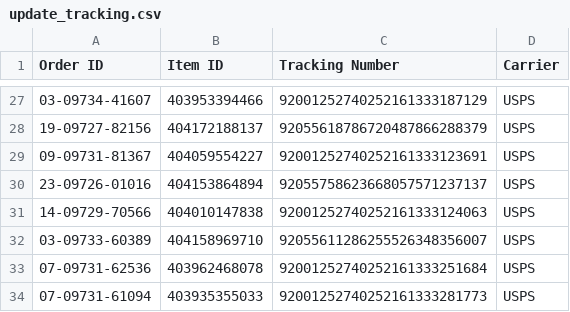
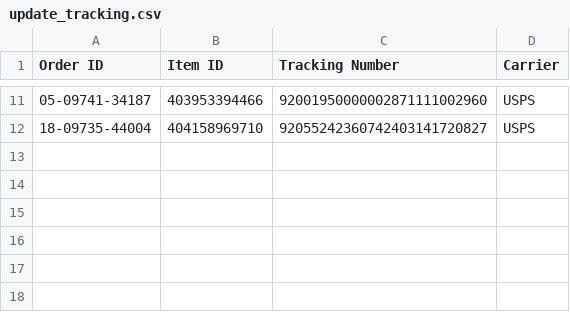
Before and after one commit to sparklogistics/ship_labels, a CSV file: update_tracking.csv, drawn as a sheet; only a part is shown, gaps mark what is left out; the diff covers the shown part only.

```diff
--- a/update_tracking.csv
+++ b/update_tracking.csv
@@ -27,8 +11,2 @@
-03-09734-41607,403953394466,92001252740252161333187129,USPS
-19-09727-82156,404172188137,92055618786720487866288379,USPS
-09-09731-81367,404059554227,92001252740252161333123691,USPS
-23-09726-01016,404153864894,92055758623668057571237137,USPS
-14-09729-70566,404010147838,92001252740252161333124063,USPS
-03-09733-60389,404158969710,92055611286255526348356007,USPS
-07-09731-62536,403962468078,92001252740252161333251684,USPS
-07-09731-61094,403935355033,92001252740252161333281773,USPS
+05-09741-34187,403953394466,92001950000002871111002960,USPS
+18-09735-44004,404158969710,92055242360742403141720827,USPS
```
Also changed, not shown: 1 added row, 17 removed rows and 16 edited cells elsewhere in this file.
